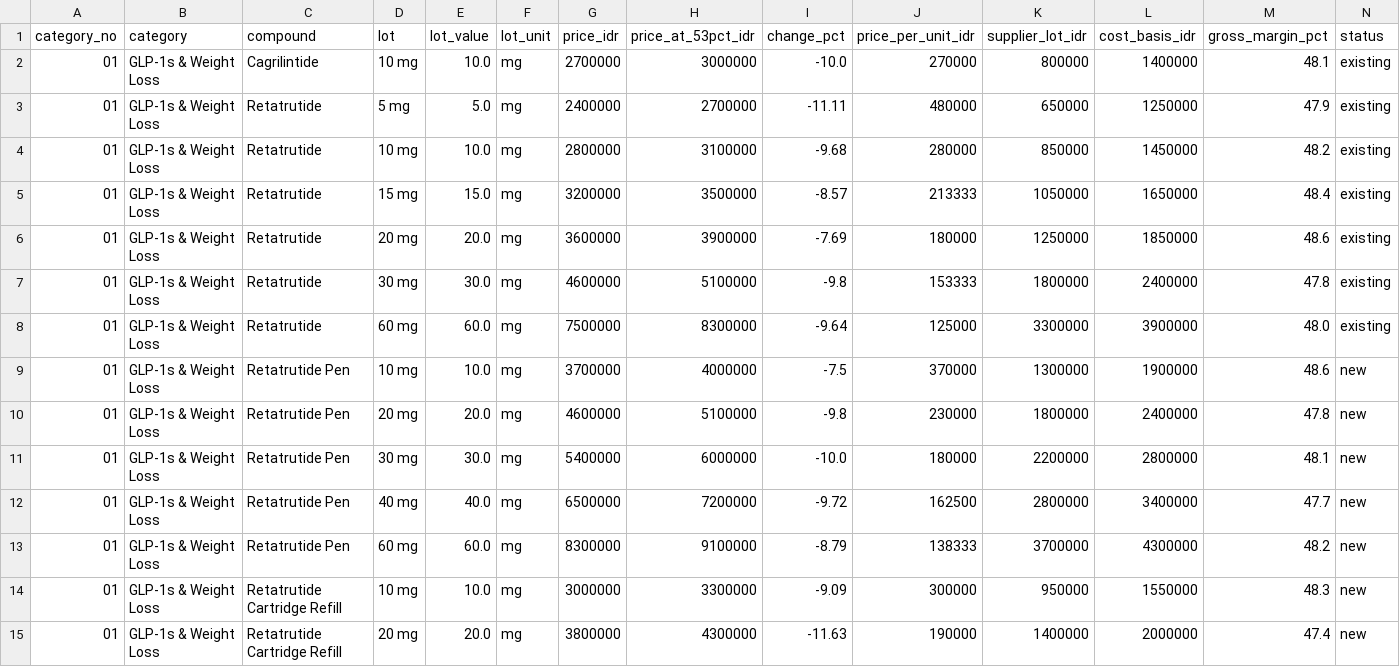
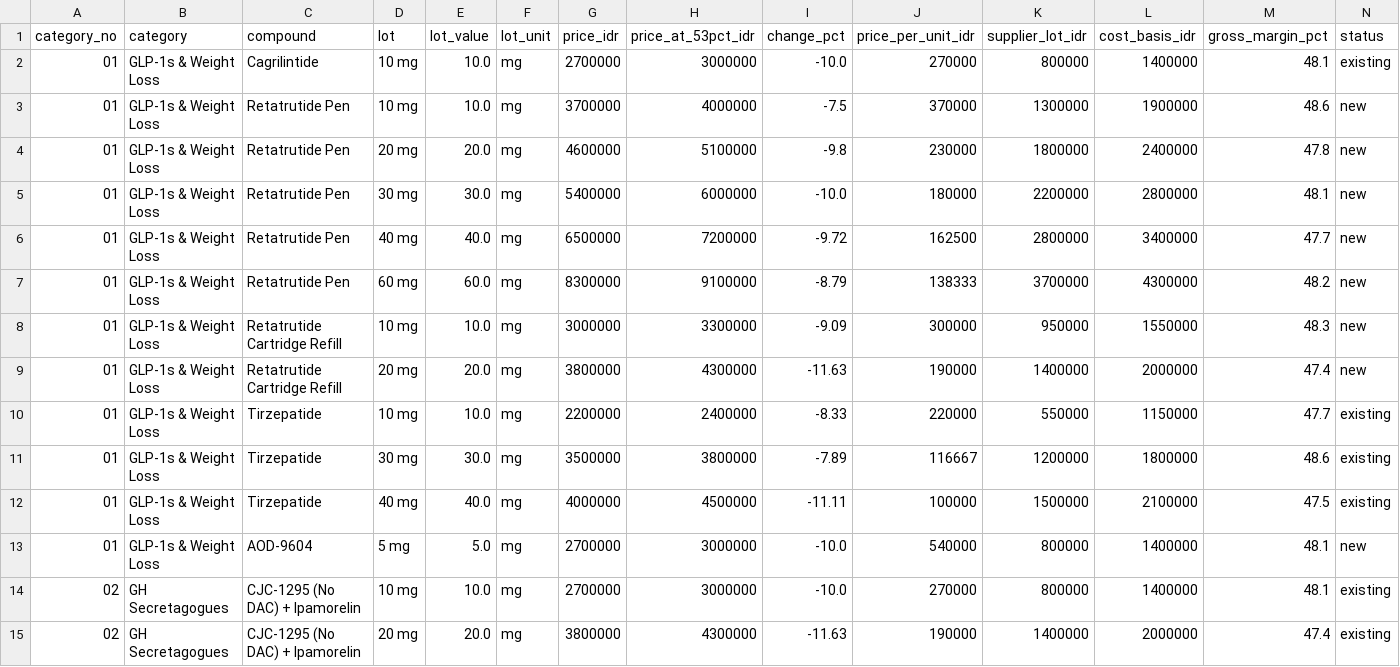
Before and after one commit to aeroaswar/axiom, a CSV file: business-proposal/data/axiom-price-list-full.csv, drawn as a sheet; only a part is shown; the shorter side is filled out with more unchanged rows; the diff names each change by its address in the sheet, - before the commit and + after, or states it on an @@ line.

```diff
--- a/business-proposal/data/axiom-price-list-full.csv
+++ b/business-proposal/data/axiom-price-list-full.csv
-row 3: 01 | GLP-1s & Weight Loss | Retatrutide | 5 mg | 5.0 | mg | 2400000 | 2700000 | -11.11 | 480000 | 650000 | 1250000 | 47.9 | existing
-row 4: 01 | GLP-1s & Weight Loss | Retatrutide | 10 mg | 10.0 | mg | 2800000 | 3100000 | -9.68 | 280000 | 850000 | 1450000 | 48.2 | existing
-row 5: 01 | GLP-1s & Weight Loss | Retatrutide | 15 mg | 15.0 | mg | 3200000 | 3500000 | -8.57 | 213333 | 1050000 | 1650000 | 48.4 | existing
-row 6: 01 | GLP-1s & Weight Loss | Retatrutide | 20 mg | 20.0 | mg | 3600000 | 3900000 | -7.69 | 180000 | 1250000 | 1850000 | 48.6 | existing
-row 7: 01 | GLP-1s & Weight Loss | Retatrutide | 30 mg | 30.0 | mg | 4600000 | 5100000 | -9.8 | 153333 | 1800000 | 2400000 | 47.8 | existing
-row 8: 01 | GLP-1s & Weight Loss | Retatrutide | 60 mg | 60.0 | mg | 7500000 | 8300000 | -9.64 | 125000 | 3300000 | 3900000 | 48.0 | existing
```
Also changed, not shown: 5 other files.
